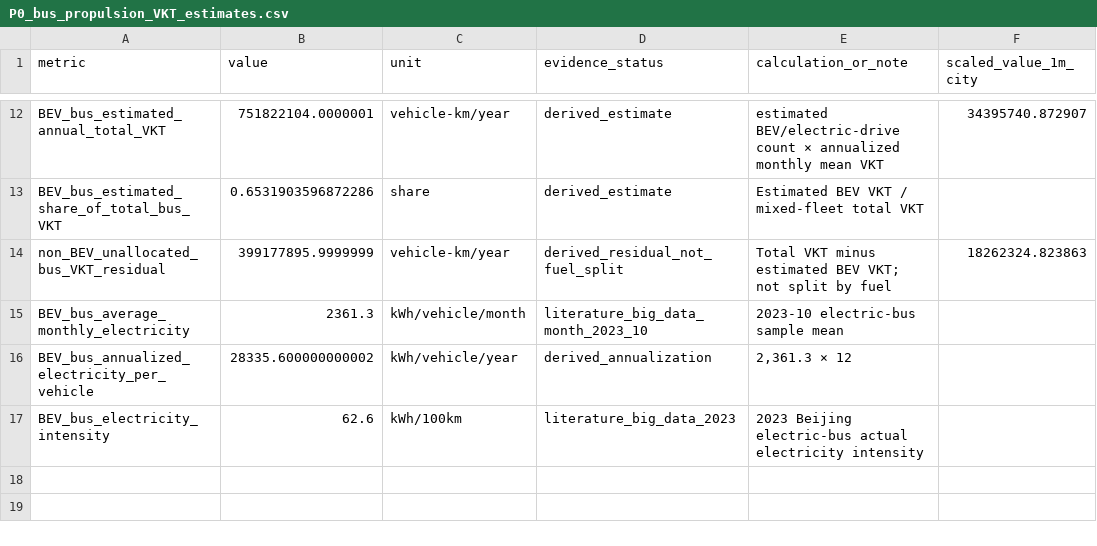
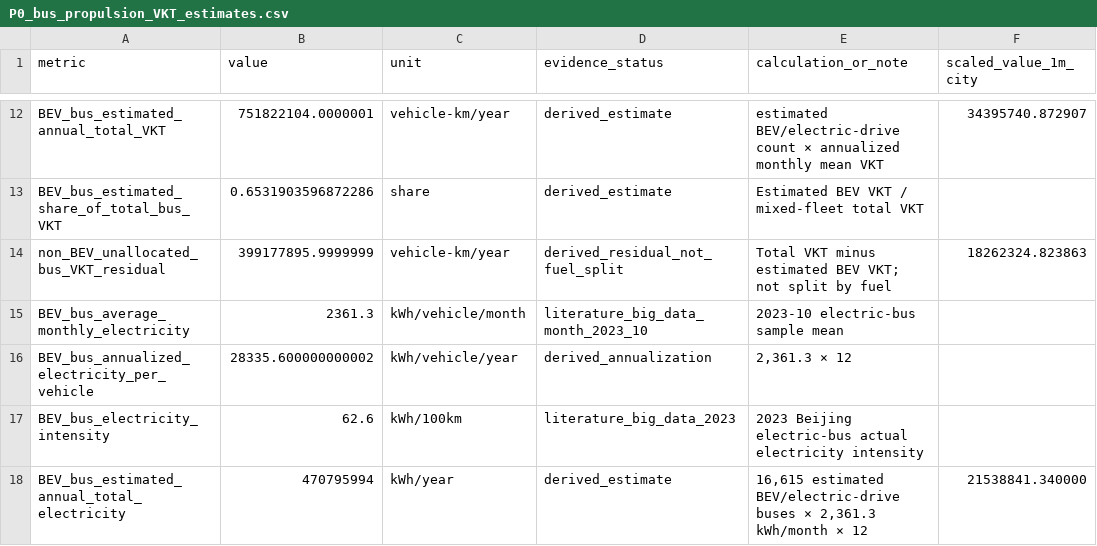
Before and after one commit to Alias0000001/APMCM-2023-C-Q5-Beijing, a CSV file: 02_Cleaned_Data/P0_bus_propulsion_VKT_estimates.csv, drawn as a sheet; only a part is shown, gaps mark what is left out.

Commit message:
Add estimated total BEV bus electricity demand

```diff
--- a/02_Cleaned_Data/P0_bus_propulsion_VKT_estimates.csv
+++ b/02_Cleaned_Data/P0_bus_propulsion_VKT_estimates.csv
@@ -17 +17,2 @@ metric,value,unit,evidence_status,calculation_or_note,scaled_value_1m_city
 "BEV_bus_electricity_intensity",62.6,"kWh/100km","literature_big_data_2023","2023 Beijing electric-bus actual electricity intensity",
+"BEV_bus_estimated_annual_total_electricity",470795994,"kWh/year","derived_estimate","16,615 estimated BEV/electric-drive buses × 2,361.3 kWh/month × 12",21538841.340000
```
